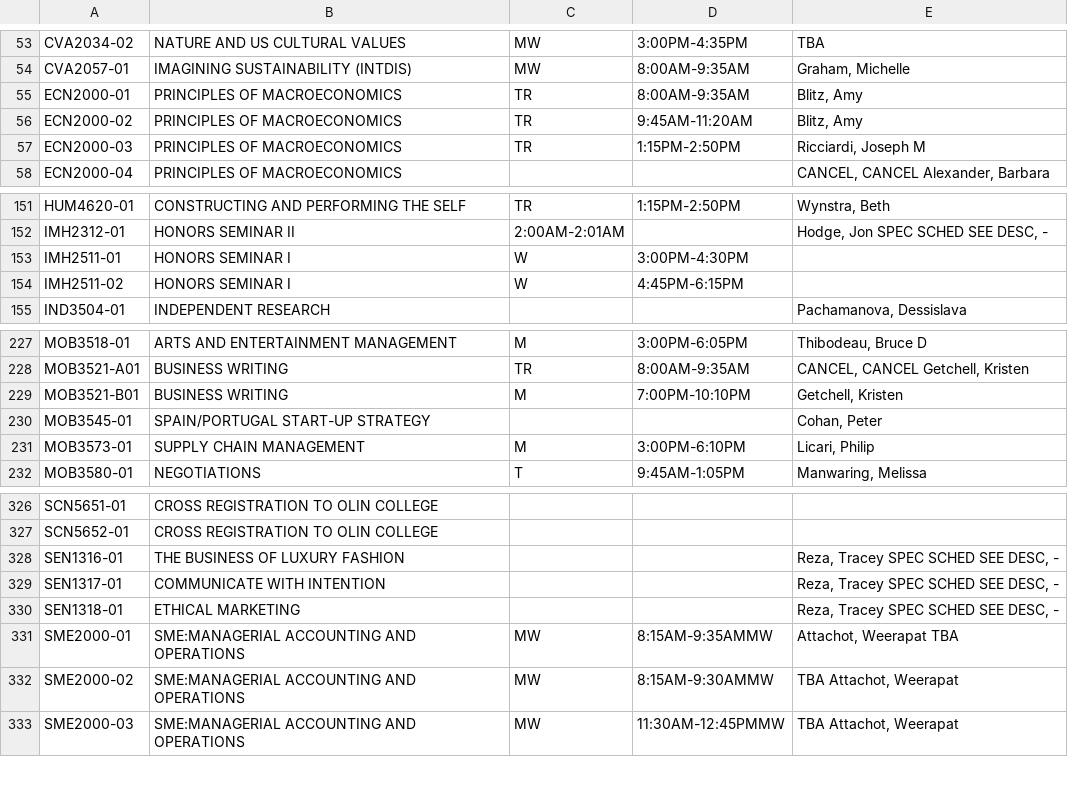
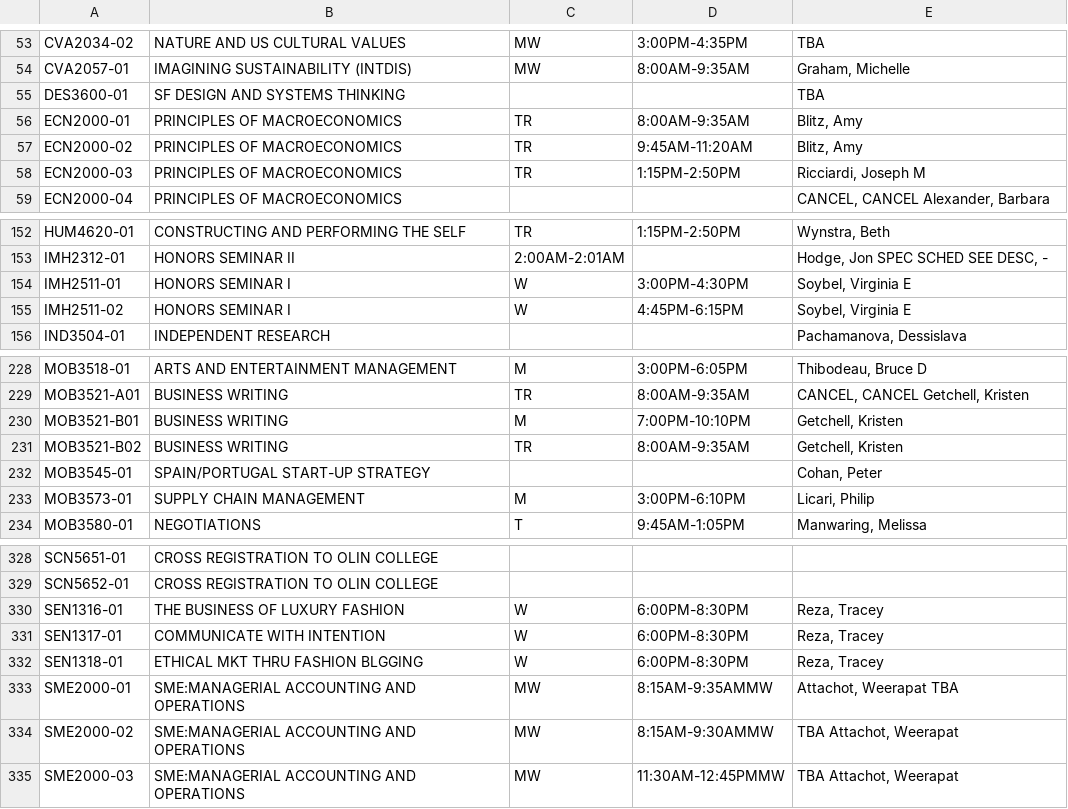
Before and after one commit to cholman17/softdesfinalproject, a CSV file: Scheduler/AllCourses.csv, drawn as a sheet; only a part is shown, gaps mark what is left out.

```diff
--- a/Scheduler/AllCourses.csv
+++ b/Scheduler/AllCourses.csv
@@ -54,2 +54,3 @@ CVA2034-02;NATURE AND US CULTURAL VALUES;MW;3:00PM-4:35PM;TBA
 CVA2057-01;IMAGINING SUSTAINABILITY (INTDIS);MW;8:00AM-9:35AM;Graham, Michelle
+DES3600-01;SF DESIGN AND SYSTEMS THINKING;;;TBA
 ECN2000-01;PRINCIPLES OF MACROECONOMICS;TR;8:00AM-9:35AM;Blitz, Amy
@@ -152,4 +153,4 @@ HUM4620-01;CONSTRUCTING AND PERFORMING THE SELF;TR;1:15PM-2:50PM;Wynstra, Beth
 IMH2312-01;HONORS SEMINAR II;2:00AM-2:01AM;;Hodge, Jon SPEC SCHED SEE DESC, -
-IMH2511-01;HONORS SEMINAR I;W;3:00PM-4:30PM;
-IMH2511-02;HONORS SEMINAR I;W;4:45PM-6:15PM;
+IMH2511-01;HONORS SEMINAR I;W;3:00PM-4:30PM;Soybel, Virginia E
+IMH2511-02;HONORS SEMINAR I;W;4:45PM-6:15PM;Soybel, Virginia E
 IND3504-01;INDEPENDENT RESEARCH;;;Pachamanova, Dessislava
@@ -229,2 +230,3 @@ MOB3521-A01;BUSINESS WRITING;TR;8:00AM-9:35AM;CANCEL, CANCEL Getchell, Kristen
 MOB3521-B01;BUSINESS WRITING;M;7:00PM-10:10PM;Getchell, Kristen
+MOB3521-B02;BUSINESS WRITING;TR;8:00AM-9:35AM;Getchell, Kristen
 MOB3545-01;SPAIN/PORTUGAL START-UP STRATEGY;;;Cohan, Peter
@@ -327,5 +329,5 @@ SCN5651-01;CROSS REGISTRATION TO OLIN COLLEGE;;;
 SCN5652-01;CROSS REGISTRATION TO OLIN COLLEGE;;;
-SEN1316-01;THE BUSINESS OF LUXURY FASHION;;;Reza, Tracey SPEC SCHED SEE DESC, -
-SEN1317-01;COMMUNICATE WITH INTENTION;;;Reza, Tracey SPEC SCHED SEE DESC, -
-SEN1318-01;ETHICAL MARKETING;;;Reza, Tracey SPEC SCHED SEE DESC, -
+SEN1316-01;THE BUSINESS OF LUXURY FASHION;W;6:00PM-8:30PM;Reza, Tracey
+SEN1317-01;COMMUNICATE WITH INTENTION;W;6:00PM-8:30PM;Reza, Tracey
+SEN1318-01;ETHICAL MKT THRU FASHION BLGGING;W;6:00PM-8:30PM;Reza, Tracey
 SME2000-01;SME:MANAGERIAL ACCOUNTING AND OPERATIONS;MW;8:15AM-9:35AMMW;Attachot, Weerapat TBA
```
Also changed, not shown: 8 other files.
